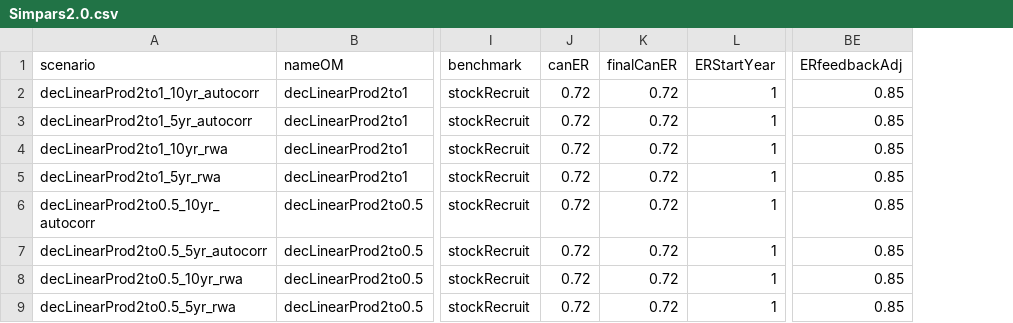
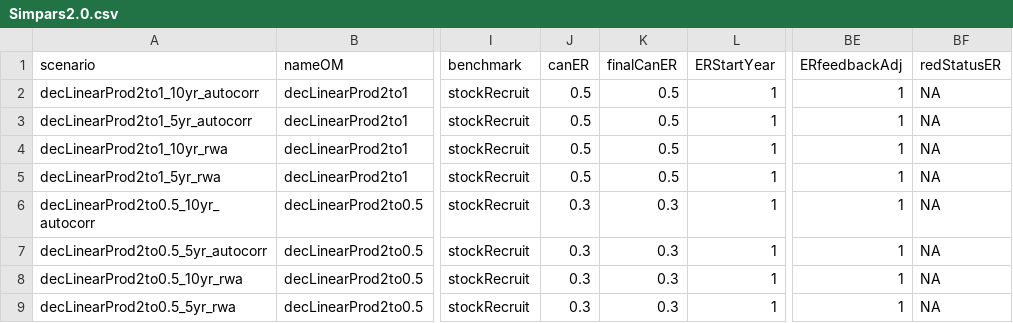
Before and after one commit to Pacific-salmon-assess/timevar_cls, a CSV file: data/guidelines/Simpars2.0.csv, drawn as a sheet; only a part is shown, gaps mark what is left out; the diff names each change by its address in the sheet, - before the commit and + after, or states it on an @@ line.

```diff
--- a/data/guidelines/Simpars2.0.csv
+++ b/data/guidelines/Simpars2.0.csv
+column BF (redStatusER), rows 2-9: all NA
-J2:J5 (canER): 0.72
+J2:J5 (canER): 0.5
-K2:K5 (finalCanER): 0.72
+K2:K5 (finalCanER): 0.5
-BE2:BE9 (ERfeedbackAdj): 0.85
+BE2:BE9 (ERfeedbackAdj): 1
-J6:J9 (canER): 0.72
+J6:J9 (canER): 0.3
-K6:K9 (finalCanER): 0.72
+K6:K9 (finalCanER): 0.3
```
Also changed, not shown: data/guidelines/SimPars1.5.csv, 1 other file.
